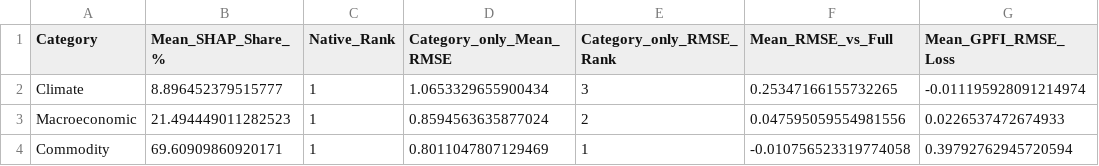
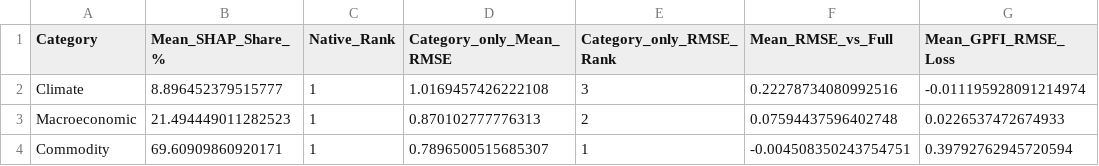
Before and after one commit to AmannSinghh18/Capstone-project, a CSV file: outputs/tables/phase5_ml_diagnostic_triangulation.csv, drawn as a sheet; only a part is shown; the diff names each change by its address in the sheet, - before the commit and + after, or states it on an @@ line.

```diff
--- a/outputs/tables/phase5_ml_diagnostic_triangulation.csv
+++ b/outputs/tables/phase5_ml_diagnostic_triangulation.csv
-D2 (Category_only_Mean_RMSE): 1.0653329655900434
+D2 (Category_only_Mean_RMSE): 1.0169457426222108
-F2 (Mean_RMSE_vs_Full): 0.25347166155732265
+F2 (Mean_RMSE_vs_Full): 0.22278734080992516
-D3 (Category_only_Mean_RMSE): 0.8594563635877024
+D3 (Category_only_Mean_RMSE): 0.870102777776313
-F3 (Mean_RMSE_vs_Full): 0.047595059554981556
+F3 (Mean_RMSE_vs_Full): 0.07594437596402748
-D4 (Category_only_Mean_RMSE): 0.8011047807129469
+D4 (Category_only_Mean_RMSE): 0.7896500515685307
-F4 (Mean_RMSE_vs_Full): -0.010756523319774058
+F4 (Mean_RMSE_vs_Full): -0.004508350243754751
```
Also changed, not shown: outputs/tables/phase3_ml_accuracy_table.csv, outputs/tables/phase3_ml_dm_significance_table.csv, 29 other files.
